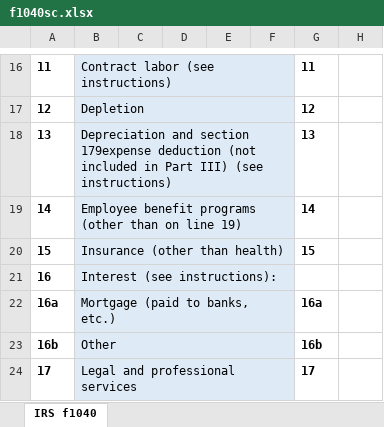
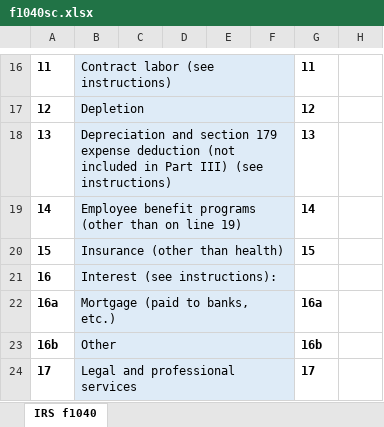
Before and after one commit to ewcole/tax_worksheets, an Excel workbook: Federal/f1040sc.xlsx, sheet IRS f1040, drawn as a sheet; only a part is shown, gaps mark what is left out; values as stored, in another font and other column widths than the file's, no borders; the diff names each change by its address in the sheet, - before the commit and + after, or states it on an @@ line.

```diff
--- a/Federal/f1040sc.xlsx (sheet IRS f1040)
+++ b/Federal/f1040sc.xlsx (sheet IRS f1040)
-B18: …and section 179expense deduction (not…
+B18: …and section 179 expense deduction (not…
```
Also changed, not shown: 1 other file.
